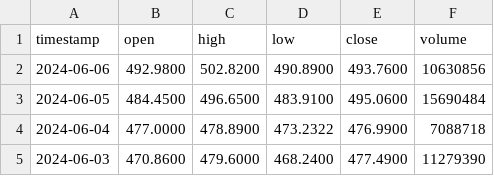
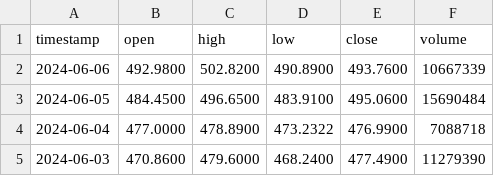
Before and after one commit to JunxiangLin1/Stock-Trader, a CSV file: test.csv, drawn as a sheet; only a part is shown.

```diff
--- a/test.csv
+++ b/test.csv
@@ -1,3 +1,3 @@
 timestamp,open,high,low,close,volume
-2024-06-06,492.9800,502.8200,490.8900,493.7600,10630856
+2024-06-06,492.9800,502.8200,490.8900,493.7600,10667339
 2024-06-05,484.4500,496.6500,483.9100,495.0600,15690484
```
Also changed, not shown: 7 other files.
